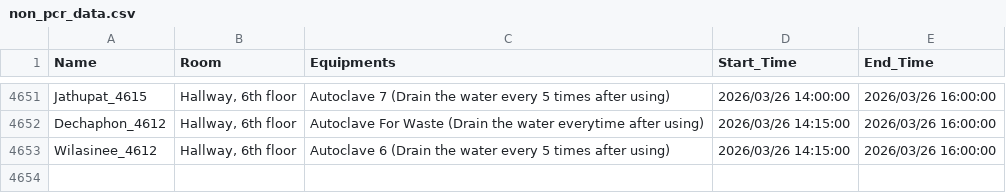
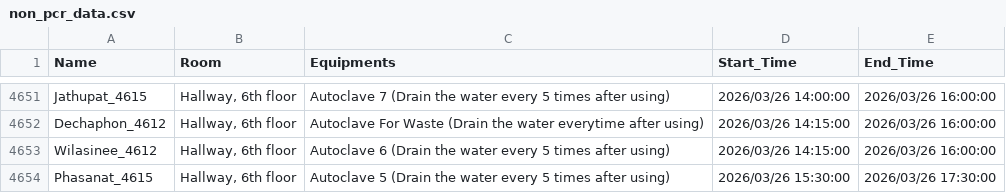
Before and after one commit to GeneticsKU/Lab-Equipments_Reservation, a CSV file: non_pcr_data.csv, drawn as a sheet; only a part is shown, gaps mark what is left out.

Commit message:
Update non_pcr_data.csv

```diff
--- a/non_pcr_data.csv
+++ b/non_pcr_data.csv
@@ -4653 +4653,2 @@ Dechaphon_4612,"Hallway, 6th floor",Autoclave For Waste (Drain the water everyti
 Wilasinee_4612,"Hallway, 6th floor",Autoclave 6 (Drain the water every 5 times after using),2026/03/26 14:15:00,2026/03/26 16:00:00
+Phasanat_4615,"Hallway, 6th floor",Autoclave 5 (Drain the water every 5 times after using),2026/03/26 15:30:00,2026/03/26 17:30:00
```
